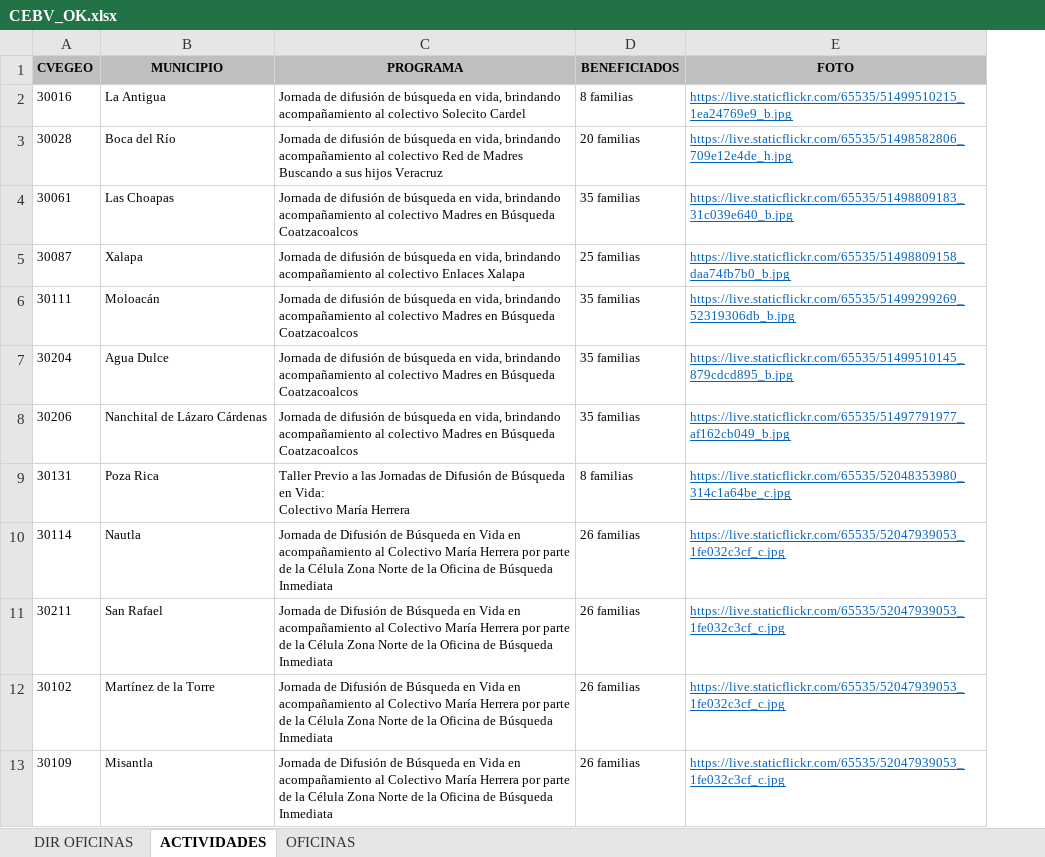
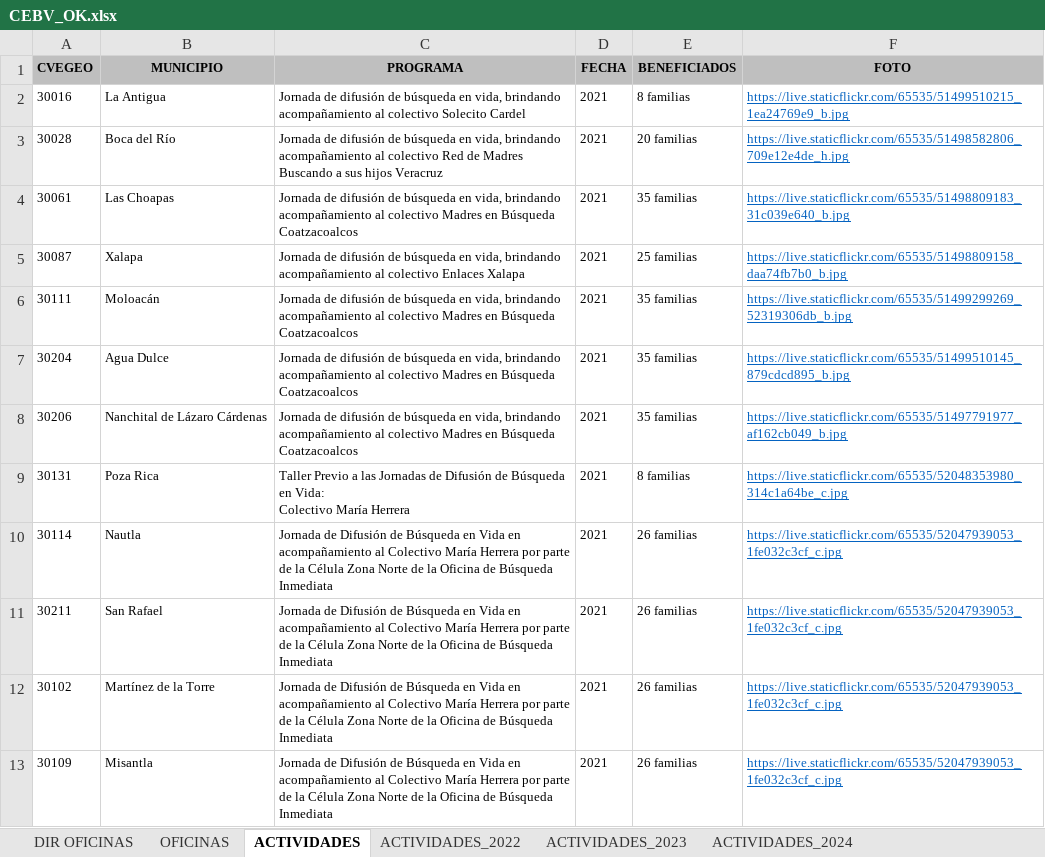
Before and after one commit to DannyVilla/MapasTematicos, an Excel workbook: Secretarias/SEGOB/CEBV/CEBV_OK.xlsx, sheet ACTIVIDADES, drawn as a sheet; only a part is shown; values as stored, in another font and other column widths than the file's, no borders; the diff names each change by its address in the sheet, - before the commit and + after, or states it on an @@ line.

```diff
--- a/Secretarias/SEGOB/CEBV/CEBV_OK.xlsx (sheet ACTIVIDADES)
+++ b/Secretarias/SEGOB/CEBV/CEBV_OK.xlsx (sheet ACTIVIDADES)
+sheet tab: ACTIVIDADES_2022
+sheet tab: ACTIVIDADES_2023
+sheet tab: ACTIVIDADES_2024
@@ sheet tab order changed: DIR OFICINAS | OFICINAS | ACTIVIDADES | ACTIVIDADES_2022 | ACTIVIDADES_2023 | ACTIVIDADES_2024 @@
+column D (FECHA), rows 2-13: all 2021
```
Also changed, not shown: 5 other files.
